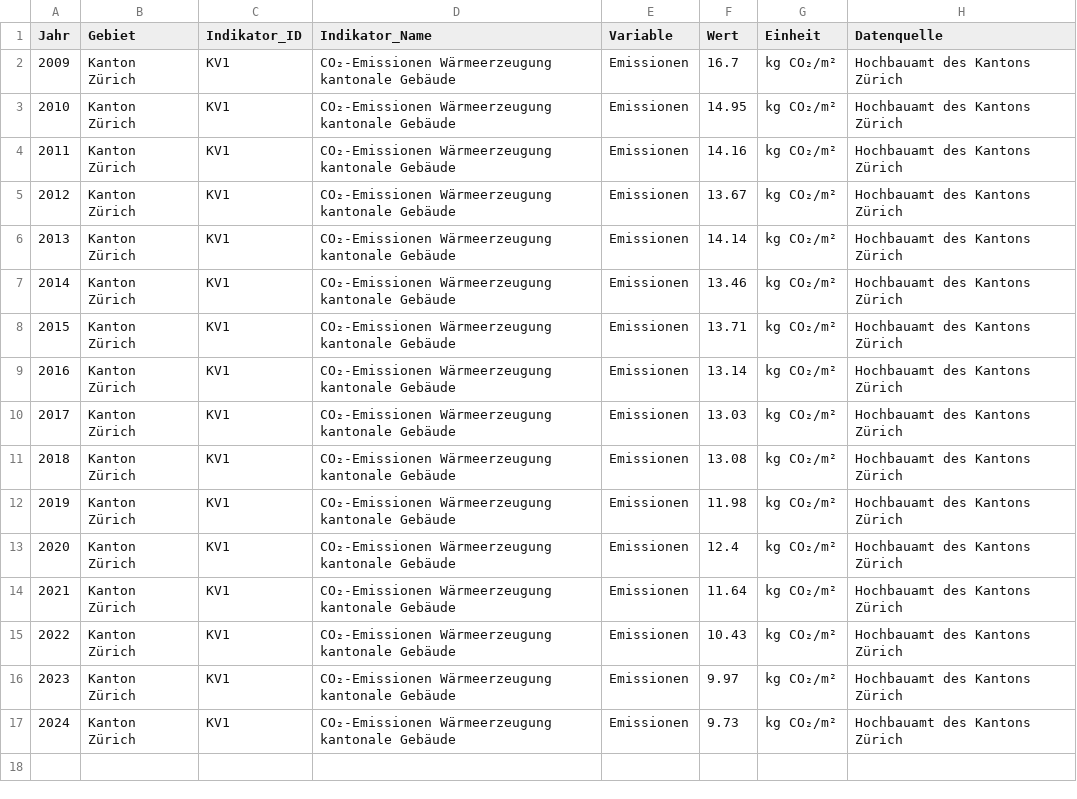
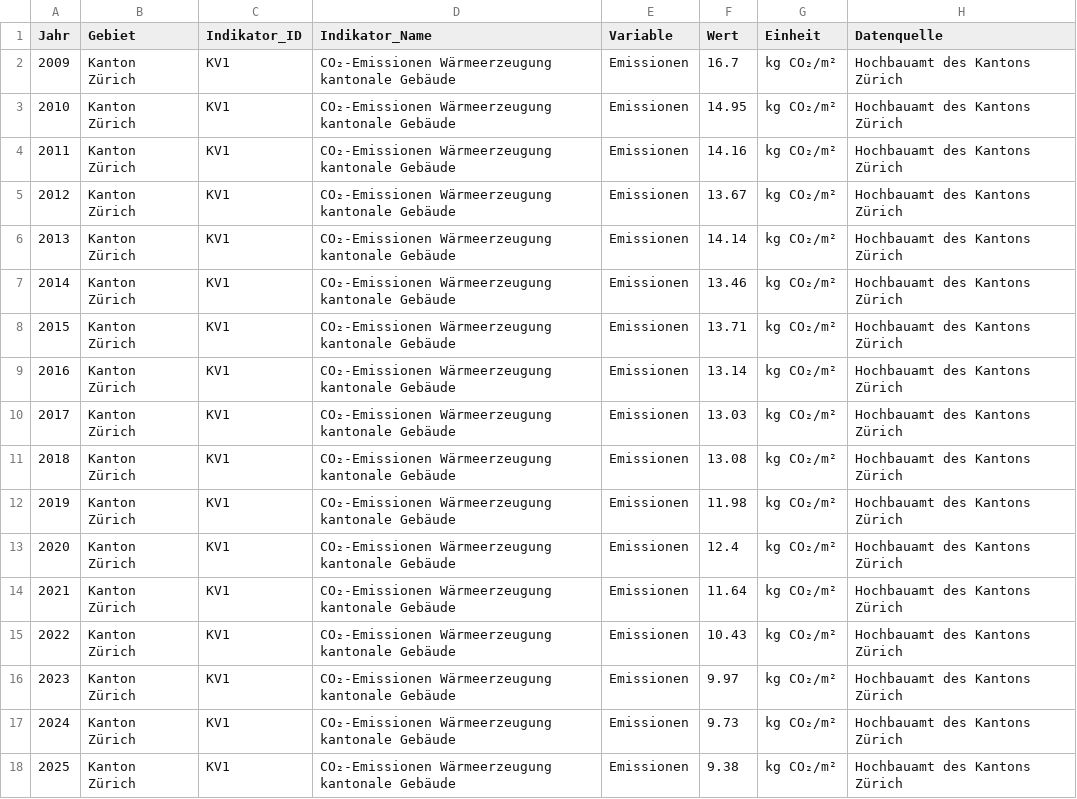
Before and after one commit to statistikZH/decarb_monitoring, a CSV file: output/KV1_data.csv, drawn as a sheet; the diff names each change by its address in the sheet, - before the commit and + after, or states it on an @@ line.

```diff
--- a/output/KV1_data.csv
+++ b/output/KV1_data.csv
+row 18: 2025 | Kanton Zürich | KV1 | CO₂-Emissionen Wärmeerzeugung kantonale Gebäude | Emissionen | 9.38 | kg CO₂/m² | Hochbauamt des Kantons Zürich
```
Also changed, not shown: output/KV2_data.csv, output/KV6_data.csv.
